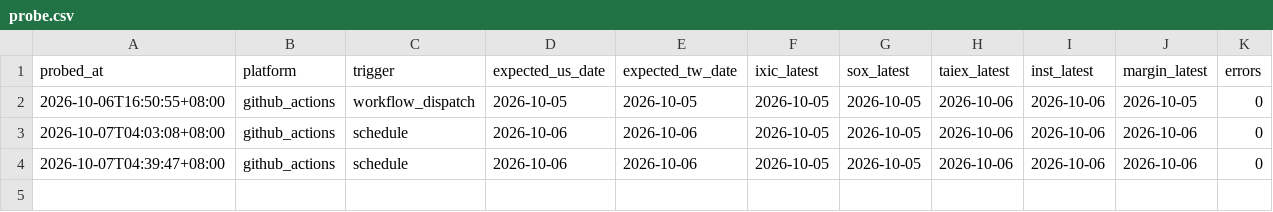
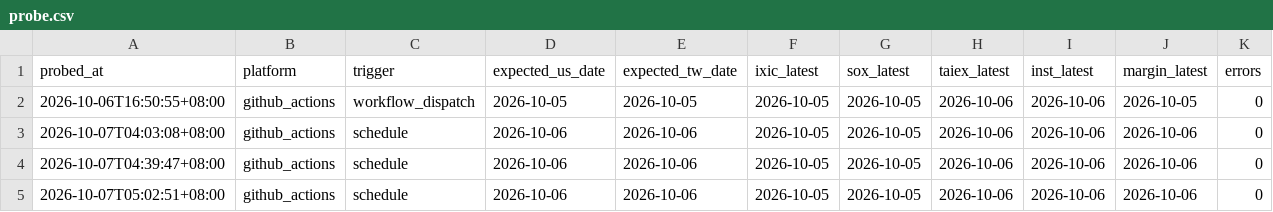
Before and after one commit to curry1012/finmind-trial, a CSV file: data/trial/probe.csv, drawn as a sheet; the diff names each change by its address in the sheet, - before the commit and + after, or states it on an @@ line.

Commit message:
probe 2026-10-06T21:02:55Z

```diff
--- a/data/trial/probe.csv
+++ b/data/trial/probe.csv
+row 5: 2026-10-07T05:02:51+08:00 | github_actions | schedule | 2026-10-06 | 2026-10-06 | 2026-10-05 | 2026-10-05 | 2026-10-06 | 2026-10-06 | 2026-10-06 | 0
```
